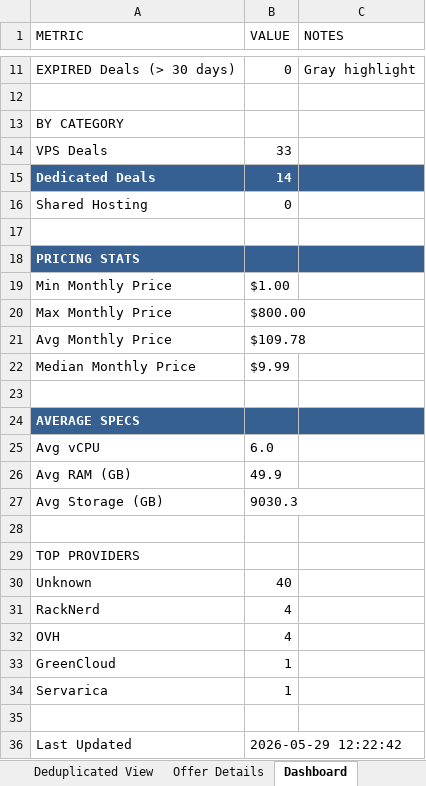
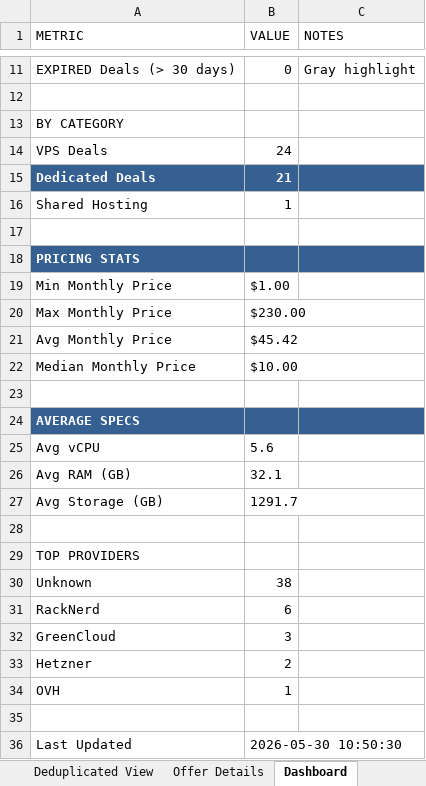
Before and after one commit to bojak83318/hosting-deals-tracker, an Excel workbook: output/Hosting-Deals-Tracker.xlsx, sheet Dashboard, drawn as a sheet; only a part is shown, gaps mark what is left out; values as stored, in another font and other column widths than the file's, no borders; removed rows and columns are numbered as before the commit, all else as after; the diff names each change by its address in the sheet, - before the commit and + after, or states it on an @@ line.

```diff
--- a/output/Hosting-Deals-Tracker.xlsx (sheet Dashboard)
+++ b/output/Hosting-Deals-Tracker.xlsx (sheet Dashboard)
-B14 (VALUE): 33
+B14 (VALUE): 24
-B15 (VALUE): 14
+B15 (VALUE): 21
-B16 (VALUE): 0
+B16 (VALUE): 1
-B20 (VALUE): $800.00
+B20 (VALUE): $230.00
-B21 (VALUE): $109.78
+B21 (VALUE): $45.42
-B22 (VALUE): $9.99
+B22 (VALUE): $10.00
-B25 (VALUE): 6.0
+B25 (VALUE): 5.6
-B26 (VALUE): 49.9
+B26 (VALUE): 32.1
-B27 (VALUE): 9030.3
+B27 (VALUE): 1291.7
-B30 (VALUE): 40
+B30 (VALUE): 38
-B31 (VALUE): 4
+B31 (VALUE): 6
-row 32: OVH | 4
-B32 (VALUE): 1
+B32 (VALUE): 3
-row 34: Servarica | 1
+row 33: Hetzner | 2
+row 34: OVH | 1
-B36 (VALUE): 2026-05-29 12:22:42
+B36 (VALUE): 2026-05-30 10:50:30
```
Also changed, not shown: sheet Raw Data, sheet Deals Tracker, sheet Deduplicated View, sheet Offer Details, 1 other file.
